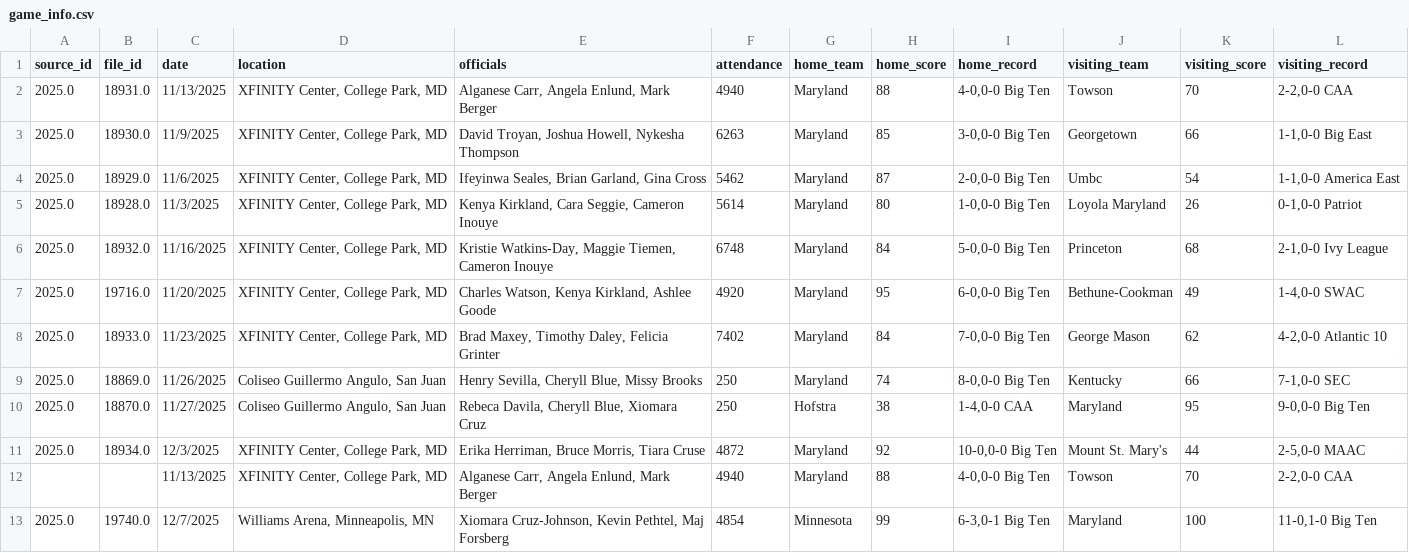
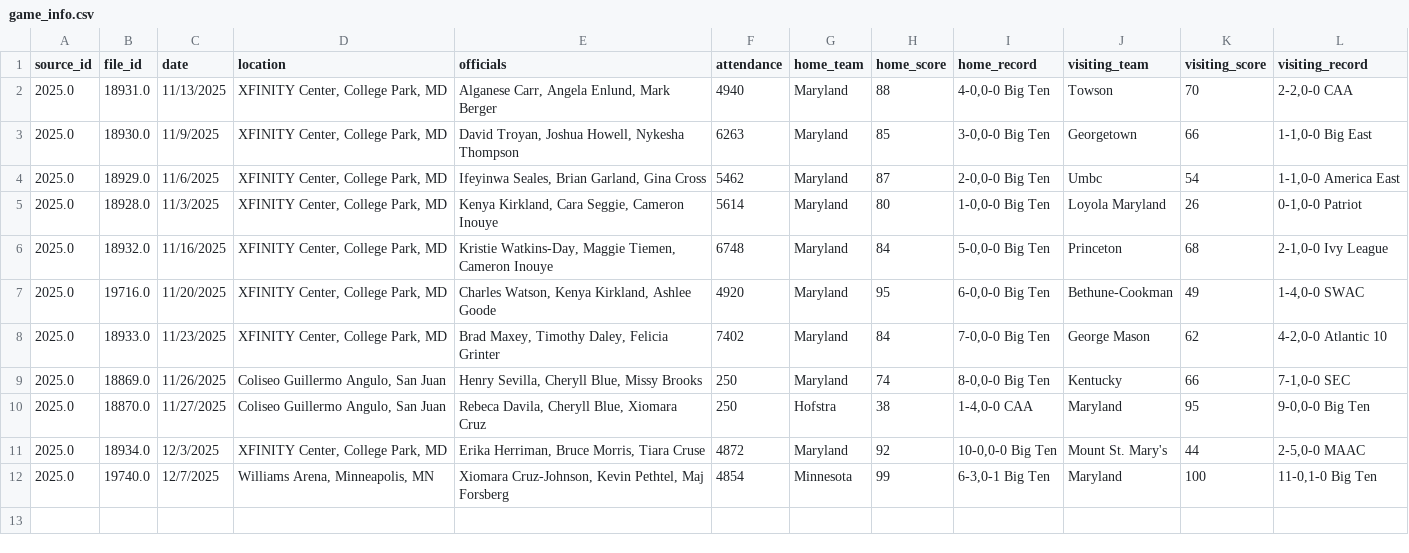
Before and after one commit to dwillis/umdwbb-data, a CSV file: 2025-26/game_info.csv, drawn as a sheet.

Commit message:
removed dupe game

```diff
--- a/2025-26/game_info.csv
+++ b/2025-26/game_info.csv
@@ -11,3 +11,2 @@
 2025.0,18934.0,"12/3/2025","XFINITY Center, College Park, MD","Erika Herriman,  Bruce Morris,  Tiara Cruse",4872,"Maryland",92,"10-0,0-0 Big Ten","Mount St. Mary's",44,"2-5,0-0 MAAC"
-"","","11/13/2025","XFINITY Center, College Park, MD","Alganese Carr,  Angela Enlund,  Mark Berger",4940,"Maryland",88,"4-0,0-0 Big Ten","Towson",70,"2-2,0-0 CAA"
 2025.0,19740.0,"12/7/2025","Williams Arena, Minneapolis, MN","Xiomara Cruz-Johnson,  Kevin Pethtel,  Maj Forsberg",4854,"Minnesota",99,"6-3,0-1 Big Ten","Maryland",100,"11-0,1-0 Big Ten"
```
